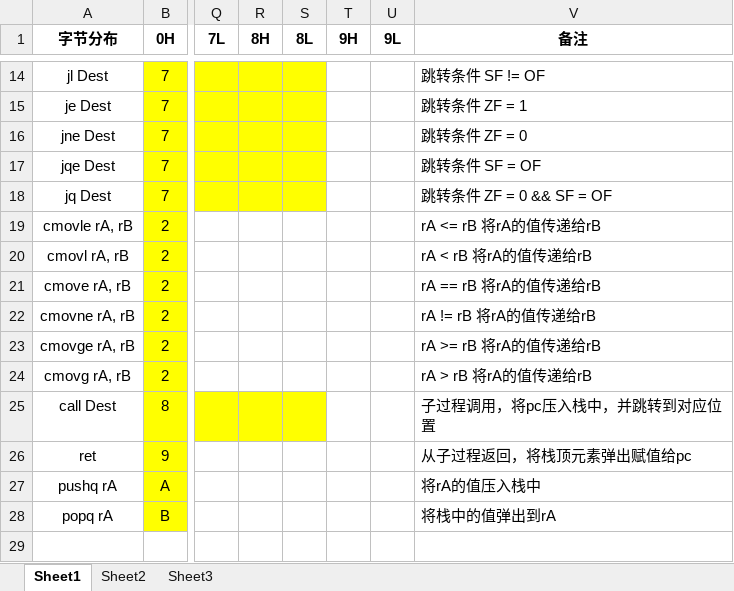
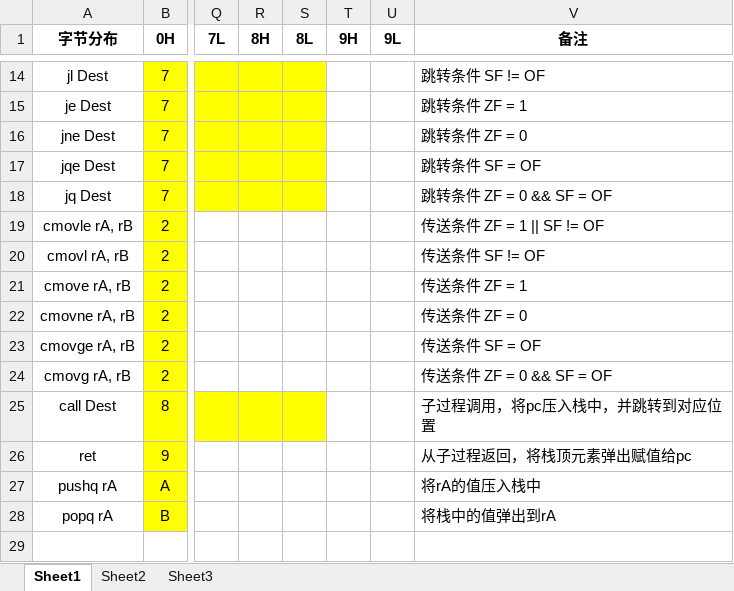
Before and after one commit to zourenDevote/ISAY86-64, an Excel workbook: doc/y8664.xlsx, sheet Sheet1, drawn as a sheet; only a part is shown, gaps mark what is left out; values as stored, in another font and other column widths than the file's, no borders; the diff names each change by its address in the sheet, - before the commit and + after, or states it on an @@ line.

```diff
--- a/doc/y8664.xlsx (sheet Sheet1)
+++ b/doc/y8664.xlsx (sheet Sheet1)
-V19 (备注): rA <= rB 将rA的值传递给rB
+V19 (备注): 传送条件 ZF = 1 || SF != OF
-V20 (备注): rA < rB 将rA的值传递给rB
+V20 (备注): 传送条件 SF != OF
-V21 (备注): rA == rB 将rA的值传递给rB
+V21 (备注): 传送条件 ZF = 1
-V22 (备注): rA != rB 将rA的值传递给rB
+V22 (备注): 传送条件 ZF = 0
-V23 (备注): rA >= rB 将rA的值传递给rB
+V23 (备注): 传送条件 SF = OF
-V24 (备注): rA > rB 将rA的值传递给rB
+V24 (备注): 传送条件 ZF = 0 && SF = OF
```
Also changed, not shown: 4 other files.
